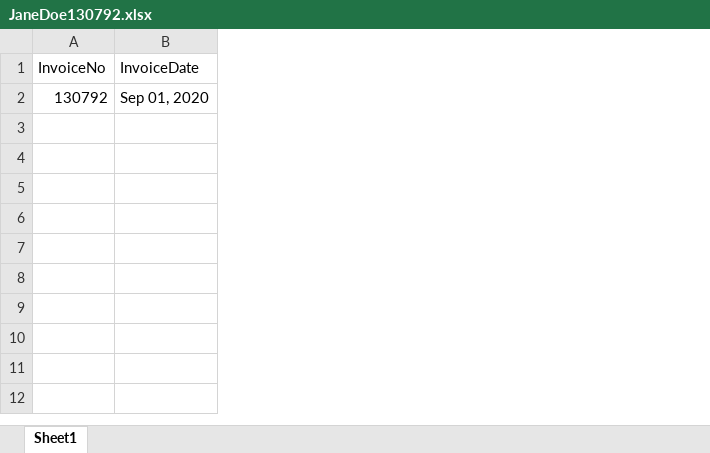
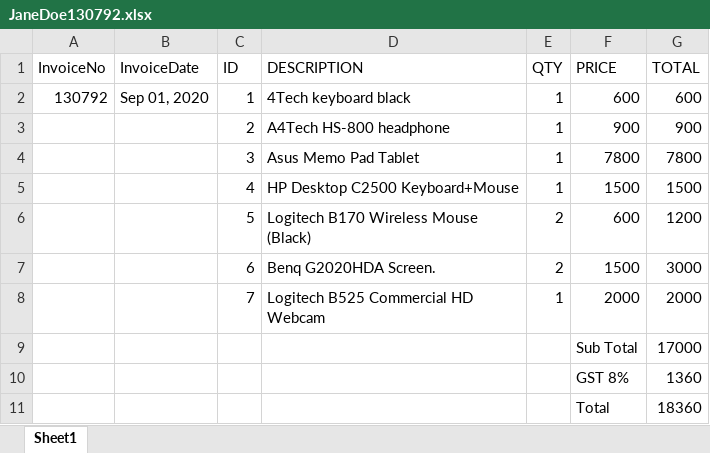
Before and after one commit to FabioCLima/RPA_Udacity_projects, an Excel workbook: UDACITY_Projects/Invoice Scraping Project/data_folder/JaneDoe130792.xlsx, sheet Sheet1, drawn as a sheet; values as stored, in another font and other column widths than the file's, no borders; the diff names each change by its address in the sheet, - before the commit and + after, or states it on an @@ line.

```diff
--- a/UDACITY_Projects/Invoice Scraping Project/data_folder/JaneDoe130792.xlsx (sheet Sheet1)
+++ b/UDACITY_Projects/Invoice Scraping Project/data_folder/JaneDoe130792.xlsx (sheet Sheet1)
+column C (ID), row 2: 1
+column D (DESCRIPTION), row 2: 4Tech keyboard black
+column E (QTY), row 2: 1
+column F (PRICE), row 2: 600
+column G (TOTAL), row 2: 600
+row 3:  |  | 2 | A4Tech HS-800 headphone | 1 | 900 | 900
+row 4:  |  | 3 | Asus Memo Pad Tablet | 1 | 7800 | 7800
+row 5:  |  | 4 | HP Desktop C2500 Keyboard+Mouse | 1 | 1500 | 1500
+row 6:  |  | 5 | Logitech B170 Wireless Mouse (Black) | 2 | 600 | 1200
+row 7:  |  | 6 | Benq G2020HDA Screen. | 2 | 1500 | 3000
+row 8:  |  | 7 | Logitech B525 Commercial HD Webcam | 1 | 2000 | 2000
+row 9:  |  |  |  |  | Sub Total | 17000
+row 10:  |  |  |  |  | GST 8% | 1360
+row 11:  |  |  |  |  | Total | 18360
```
Also changed, not shown: UDACITY_Projects/Invoice Scraping Project/data_folder/JoeyTribbiani281092.xlsx, UDACITY_Projects/Invoice Scraping Project/data_folder/MonicaGeller87654.xlsx, 16 other files.
